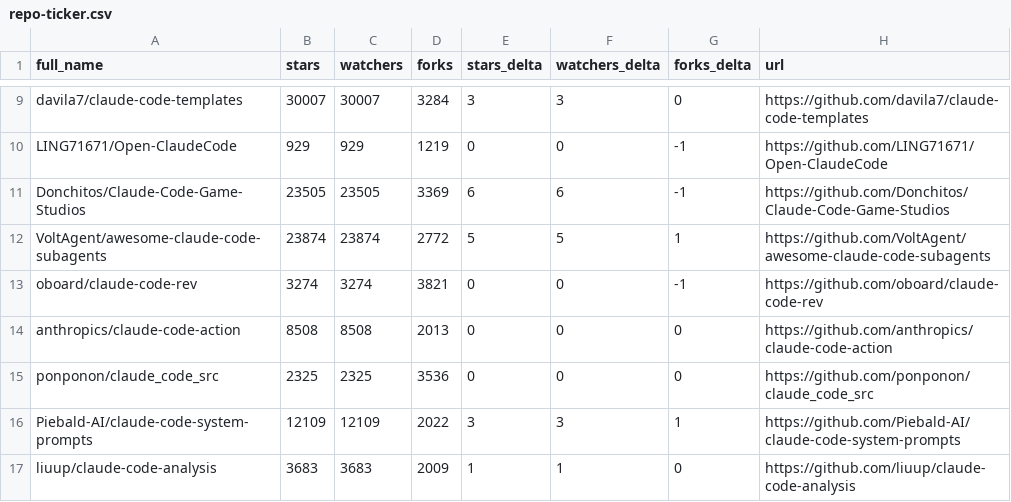
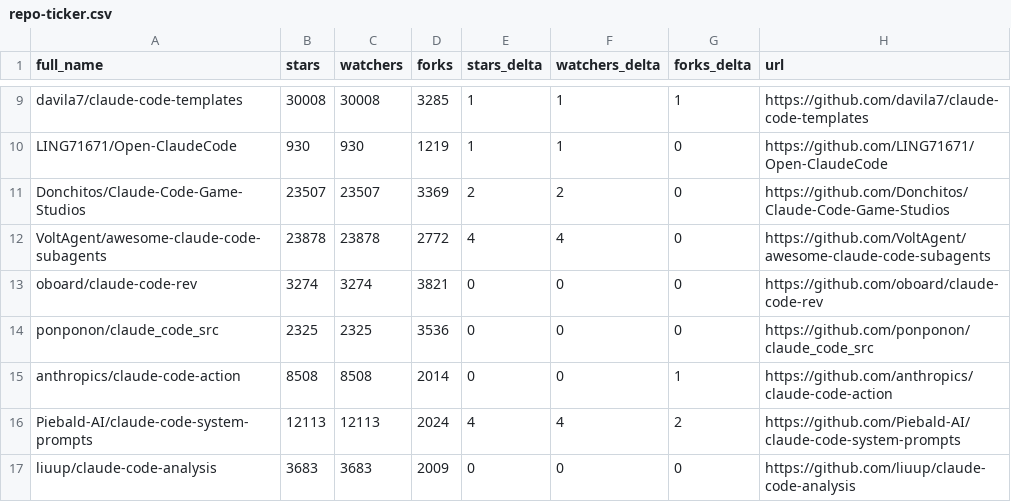
Before and after one commit to dev-nyc/awesome-claude-code, a CSV file: data/repo-ticker.csv, drawn as a sheet; only a part is shown, gaps mark what is left out; removed rows and columns are numbered as before the commit, all else as after; the diff covers the shown part only; the diff names each change by its address in the sheet, - before the commit and + after, or states it on an @@ line.

```diff
--- a/data/repo-ticker.csv
+++ b/data/repo-ticker.csv
-B9 (stars): 30007
+B9 (stars): 30008
-C9 (watchers): 30007
+C9 (watchers): 30008
-D9 (forks): 3284
+D9 (forks): 3285
-E9 (stars_delta): 3
+E9 (stars_delta): 1
-F9 (watchers_delta): 3
+F9 (watchers_delta): 1
-G9 (forks_delta): 0
+G9 (forks_delta): 1
-B10 (stars): 929
+B10 (stars): 930
-C10 (watchers): 929
+C10 (watchers): 930
-E10 (stars_delta): 0
+E10 (stars_delta): 1
-F10 (watchers_delta): 0
+F10 (watchers_delta): 1
-G10:G11 (forks_delta): -1
+G10:G11 (forks_delta): 0
-B11 (stars): 23505
+B11 (stars): 23507
-C11 (watchers): 23505
+C11 (watchers): 23507
-E11 (stars_delta): 6
+E11 (stars_delta): 2
-F11 (watchers_delta): 6
+F11 (watchers_delta): 2
-B12 (stars): 23874
+B12 (stars): 23878
-C12 (watchers): 23874
+C12 (watchers): 23878
-E12 (stars_delta): 5
+E12 (stars_delta): 4
-F12 (watchers_delta): 5
+F12 (watchers_delta): 4
-G12 (forks_delta): 1
+G12 (forks_delta): 0
-G13 (forks_delta): -1
+G13 (forks_delta): 0
-row 14: anthropics/claude-code-action | 8508 | 8508 | 2013 | 0 | 0 | 0 | https://github.com/anthropics/claude-code-action
+row 15: anthropics/claude-code-action | 8508 | 8508 | 2014 | 0 | 0 | 1 | https://github.com/anthropics/claude-code-action
-B16 (stars): 12109
+B16 (stars): 12113
-C16 (watchers): 12109
+C16 (watchers): 12113
-D16 (forks): 2022
+D16 (forks): 2024
-E16 (stars_delta): 3
+E16 (stars_delta): 4
-F16 (watchers_delta): 3
+F16 (watchers_delta): 4
-G16 (forks_delta): 1
+G16 (forks_delta): 2
-E17 (stars_delta): 1
+E17 (stars_delta): 0
-F17 (watchers_delta): 1
+F17 (watchers_delta): 0
```
Also changed, not shown: 1 added row, 1 removed row, 4 moved rows and 131 edited cells elsewhere in this file, 2 other files.
